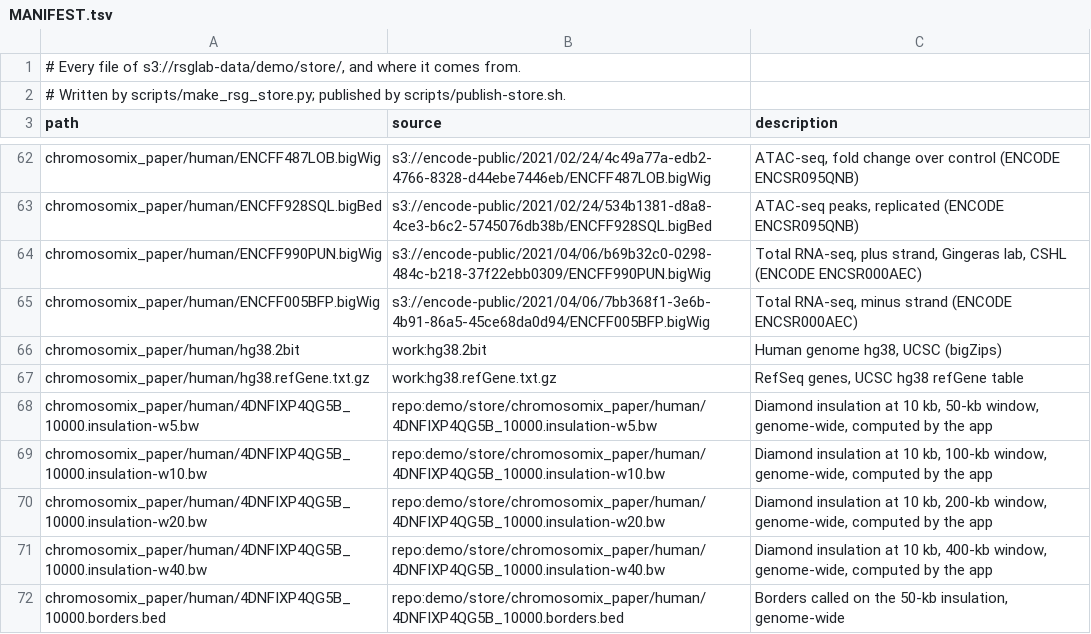
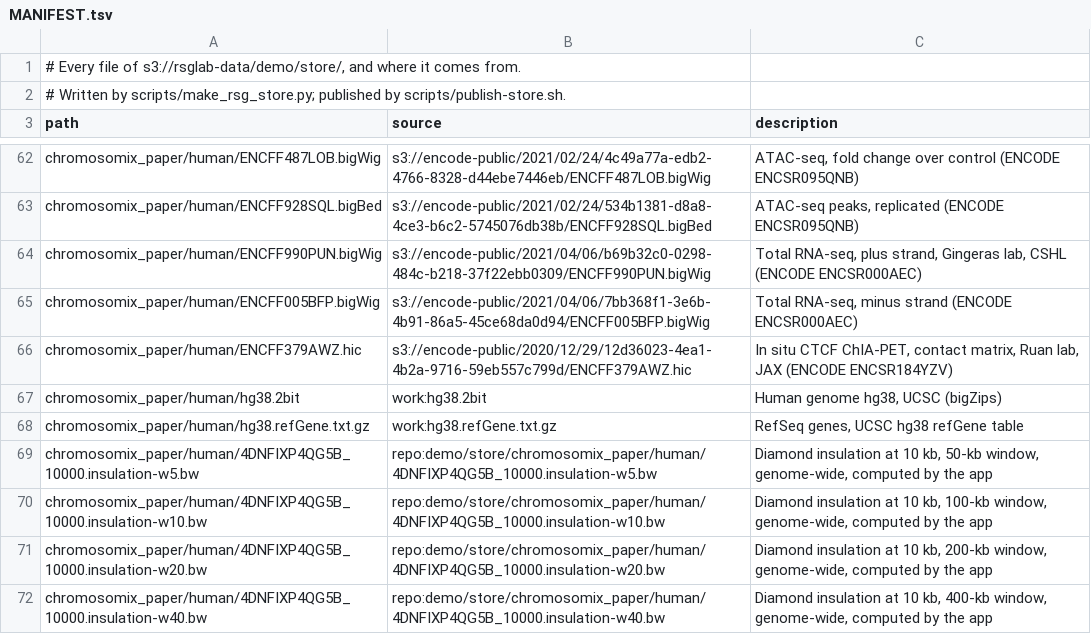
Before and after one commit to js2264/chromosomix, a TSV file: demo/store/MANIFEST.tsv, drawn as a sheet; only a part is shown, gaps mark what is left out; the shorter side is filled out with more unchanged rows.

```diff
--- a/demo/store/MANIFEST.tsv
+++ b/demo/store/MANIFEST.tsv
@@ -65,2 +65,3 @@ chromosomix_paper/human/ENCFF990PUN.bigWig	s3://encode-public/2021/04/06/b69b32c
 chromosomix_paper/human/ENCFF005BFP.bigWig	s3://encode-public/2021/04/06/7bb368f1-3e6b-4b91-86a5-45ce68da0d94/ENCFF005BFP.bigWig	Total RNA-seq, minus strand (ENCODE ENCSR000AEC)
+chromosomix_paper/human/ENCFF379AWZ.hic	s3://encode-public/2020/12/29/12d36023-4ea1-4b2a-9716-59eb557c799d/ENCFF379AWZ.hic	In situ CTCF ChIA-PET, contact matrix, Ruan lab, JAX (ENCODE ENCSR184YZV)
 chromosomix_paper/human/hg38.2bit	work:hg38.2bit	Human genome hg38, UCSC (bigZips)
```
Also changed, not shown: 10 other files.
